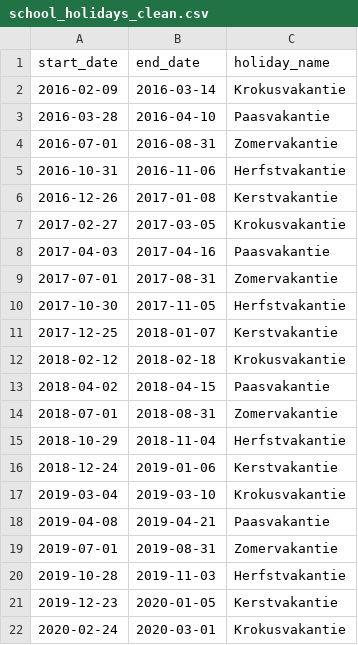
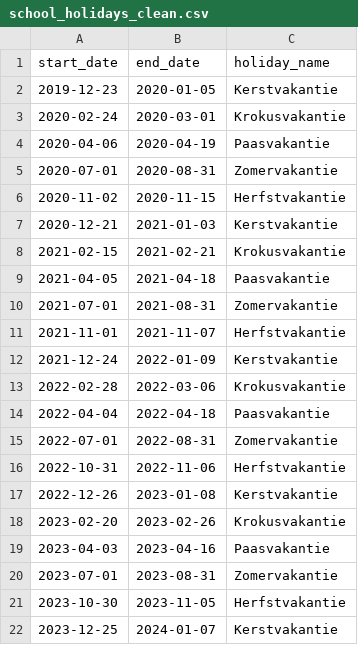
Before and after one commit to JensDemeyer/KijkcijfersProject, a CSV file: Data/CleanData/school_holidays_clean.csv, drawn as a sheet; only a part is shown; the shorter side is filled out with more unchanged rows; removed rows and columns are numbered as before the commit, all else as after; the diff covers the shown part only; the diff names each change by its address in the sheet, - before the commit and + after, or states it on an @@ line.

```diff
--- a/Data/CleanData/school_holidays_clean.csv
+++ b/Data/CleanData/school_holidays_clean.csv
-row 2: 2016-02-09 | 2016-03-14 | Krokusvakantie
-row 3: 2016-03-28 | 2016-04-10 | Paasvakantie
-row 4: 2016-07-01 | 2016-08-31 | Zomervakantie
-row 5: 2016-10-31 | 2016-11-06 | Herfstvakantie
-row 6: 2016-12-26 | 2017-01-08 | Kerstvakantie
-row 7: 2017-02-27 | 2017-03-05 | Krokusvakantie
-row 8: 2017-04-03 | 2017-04-16 | Paasvakantie
-row 9: 2017-07-01 | 2017-08-31 | Zomervakantie
-row 10: 2017-10-30 | 2017-11-05 | Herfstvakantie
-row 11: 2017-12-25 | 2018-01-07 | Kerstvakantie
-row 12: 2018-02-12 | 2018-02-18 | Krokusvakantie
-row 13: 2018-04-02 | 2018-04-15 | Paasvakantie
-row 14: 2018-07-01 | 2018-08-31 | Zomervakantie
-row 15: 2018-10-29 | 2018-11-04 | Herfstvakantie
-row 16: 2018-12-24 | 2019-01-06 | Kerstvakantie
-row 17: 2019-03-04 | 2019-03-10 | Krokusvakantie
-row 18: 2019-04-08 | 2019-04-21 | Paasvakantie
-row 19: 2019-07-01 | 2019-08-31 | Zomervakantie
-row 20: 2019-10-28 | 2019-11-03 | Herfstvakantie
```
Also changed, not shown: 18 added rows elsewhere in this file, 3 other files.
